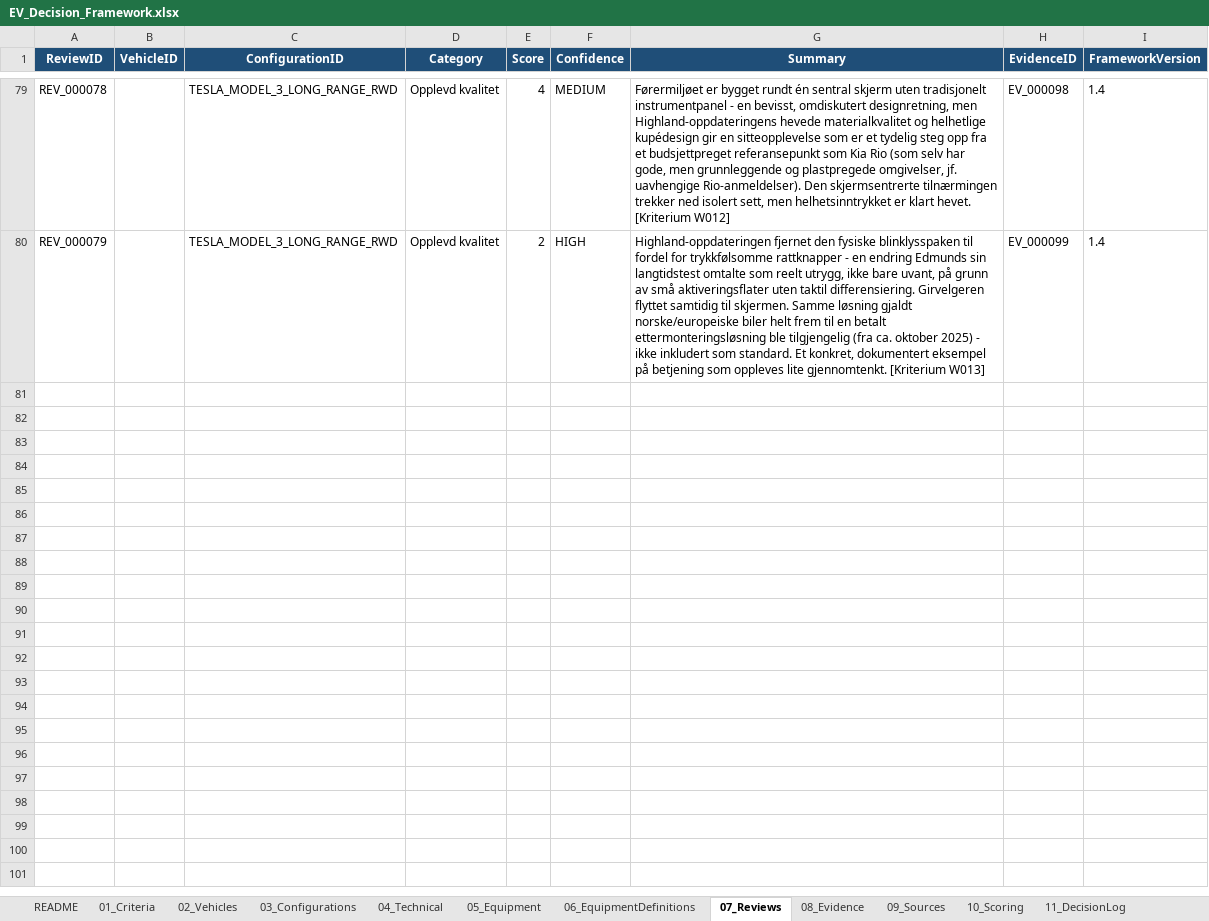
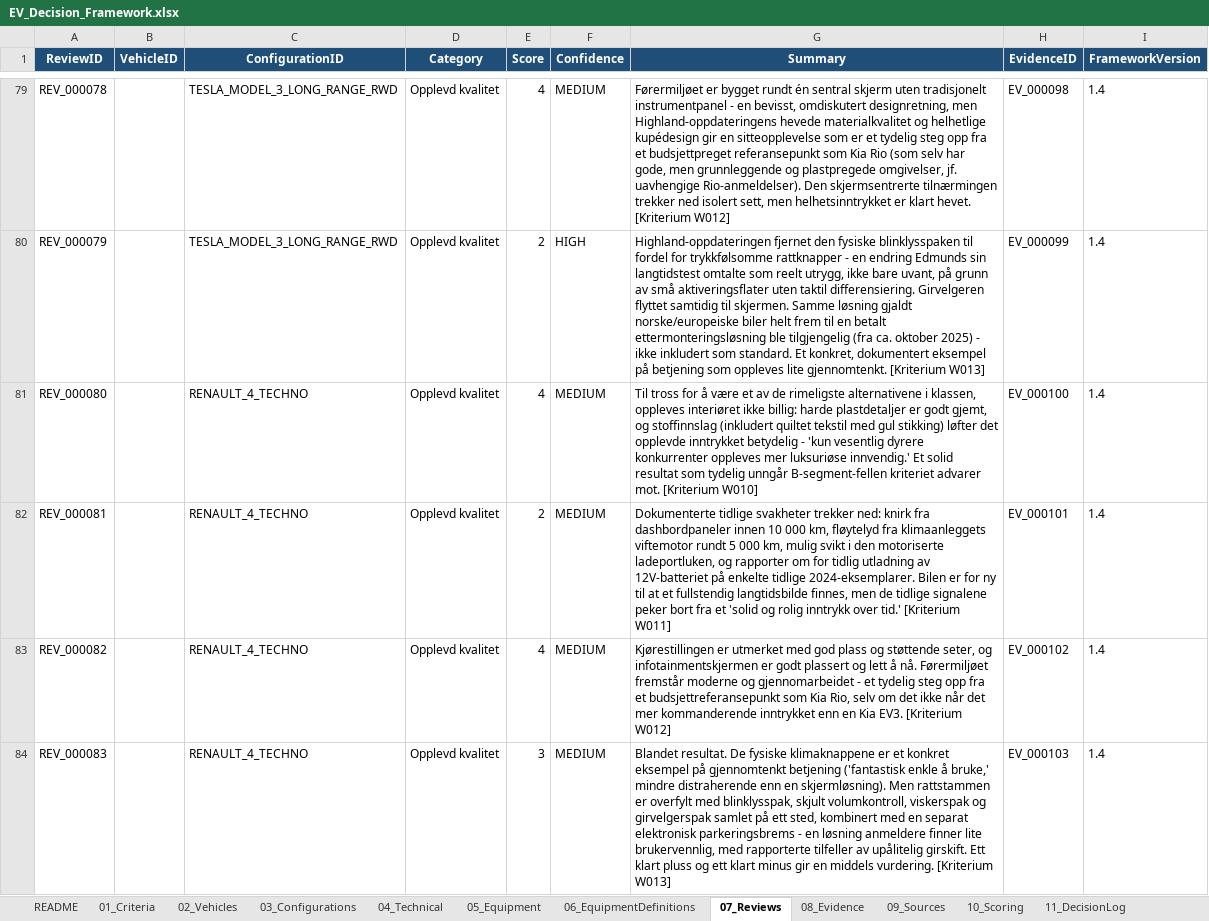
Before and after one commit to bemoy83/decision-framework, an Excel workbook: data/EV_Decision_Framework.xlsx, sheet 07_Reviews, drawn as a sheet; only a part is shown, gaps mark what is left out; values as stored, in another font and other column widths than the file's, no borders; the diff names each change by its address in the sheet, - before the commit and + after, or states it on an @@ line.

Commit message:
Score Renault 4 Techno on W010, W011, W012, W013
W010 (materialkvalitet): Til tross for å være et av de rimeligste
alternativene i klassen, oppleves interiøret ikke billig - harde
plastdetaljer er godt gjemt, og stoffinnslag (quiltet tekstil med
gul stikking) løfter det opplevde inntrykket betydelig. Scoret 4/5.

W011 (byggekvalitet/knirk): Dokumenterte tidlige svakheter: knirk
fra dashbordpaneler innen 10 000 km, fløytelyd fra klimaanleggets
viftemotor rundt 5 000 km, mulig svikt i ladeportluken, og rapporter
om for tidlig 12V-batteriutladning på enkelte tidlige eksemplarer.
Scoret 2/5.

W012 (ergonomi/førermiljø): Utmerket kjørestilling med god plass og
støttende seter, godt plassert infotainmentskjerm - et tydelig steg
opp fra et budsjettreferansepunkt som Kia Rio. Scoret 4/5.

W013 (betjeningskvalitet): Blandet - fysiske klimaknapper er
"fantastisk enkle å bruke," men rattstammen er overfylt (blinklys,
skjult volumkontroll, visker og girvelger samlet), kombinert med en
separat elektronisk parkeringsbrems og rapportert upålitelig
girskift. Scoret 3/5.

Legger til to nye kilder (Electrifying.com sin interiøranmeldelse,
Gonduras pålitelighetsguide); gjenbruker eksisterende RAC Drive-kilde
for ergonomi/betjening.

```diff
--- a/data/EV_Decision_Framework.xlsx (sheet 07_Reviews)
+++ b/data/EV_Decision_Framework.xlsx (sheet 07_Reviews)
+row 81: REV_000080 |  | RENAULT_4_TECHNO | Opplevd kvalitet | 4 | MEDIUM | Til tross for å være et av de rimeligste alternativene i klassen, oppleves interiøret ikke billig: harde plastdetaljer er godt gjemt, og stoffinnslag (inkludert quiltet tekstil med gul stikking) løfter det opplevde inntrykket betydelig - 'kun vesentlig dyrere konkurrenter oppleves mer luksuriøse innvendig.' Et solid resultat som tydelig unngår B-segment-fellen kriteriet advarer mot. [Kriterium W010] | EV_000100 | 1.4
+row 82: REV_000081 |  | RENAULT_4_TECHNO | Opplevd kvalitet | 2 | MEDIUM | Dokumenterte tidlige svakheter trekker ned: knirk fra dashbordpaneler innen 10 000 km, fløytelyd fra klimaanleggets viftemotor rundt 5 000 km, mulig svikt i den motoriserte ladeportluken, og rapporter om for tidlig utladning av 12V-batteriet på enkelte tidlige 2024-eksemplarer. Bilen er for ny til at et fullstendig langtidsbilde finnes, men de tidlige signalene peker bort fra et 'solid og rolig inntrykk over tid.' [Kriterium W011] | EV_000101 | 1.4
+row 83: REV_000082 |  | RENAULT_4_TECHNO | Opplevd kvalitet | 4 | MEDIUM | Kjørestillingen er utmerket med god plass og støttende seter, og infotainmentskjermen er godt plassert og lett å nå. Førermiljøet fremstår moderne og gjennomarbeidet - et tydelig steg opp fra et budsjettreferansepunkt som Kia Rio, selv om det ikke når det mer kommanderende inntrykket enn en Kia EV3. [Kriterium W012] | EV_000102 | 1.4
+row 84: REV_000083 |  | RENAULT_4_TECHNO | Opplevd kvalitet | 3 | MEDIUM | Blandet resultat. De fysiske klimaknappene er et konkret eksempel på gjennomtenkt betjening ('fantastisk enkle å bruke,' mindre distraherende enn en skjermløsning). Men rattstammen er overfylt med blinklysspak, skjult volumkontroll, viskerspak og girvelgerspak samlet på ett sted, kombinert med en separat elektronisk parkeringsbrems - en løsning anmeldere finner lite brukervennlig, med rapporterte tilfeller av upålitelig girskift. Ett klart pluss og ett klart minus gir en middels vurdering. [Kriterium W013] | EV_000103 | 1.4
```
Also changed, not shown: sheet 10_Scoring, sheet 08_Evidence, sheet 09_Sources.
